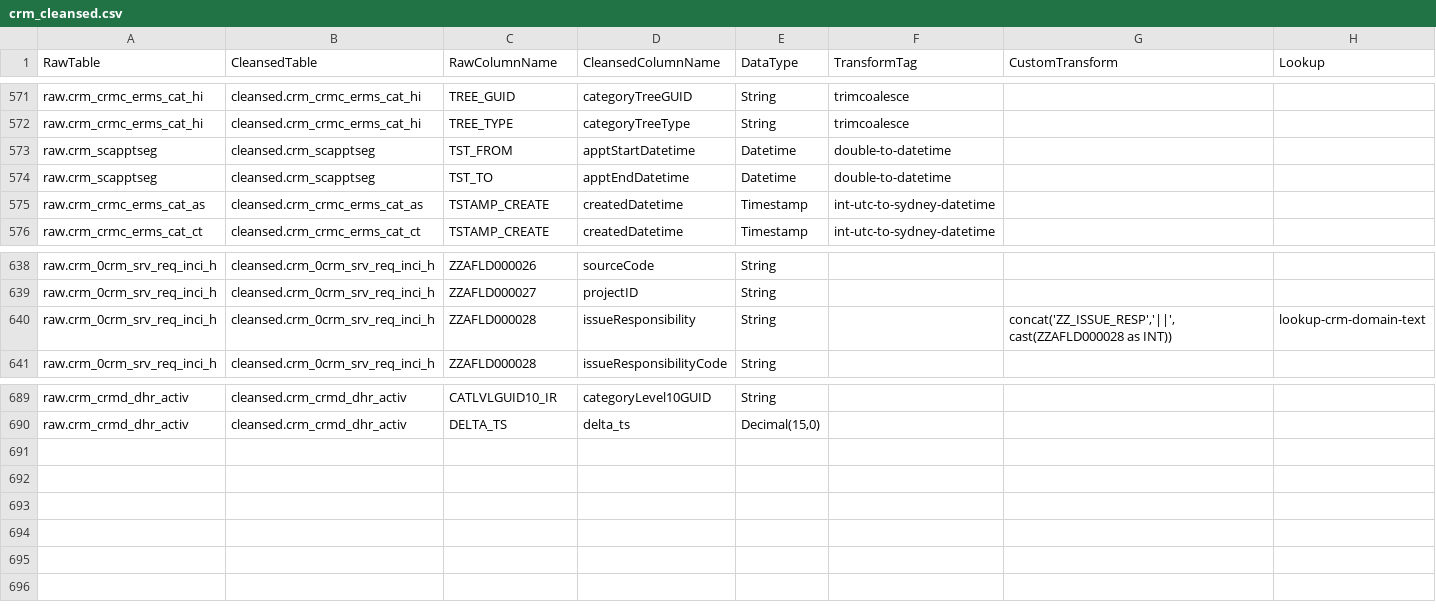
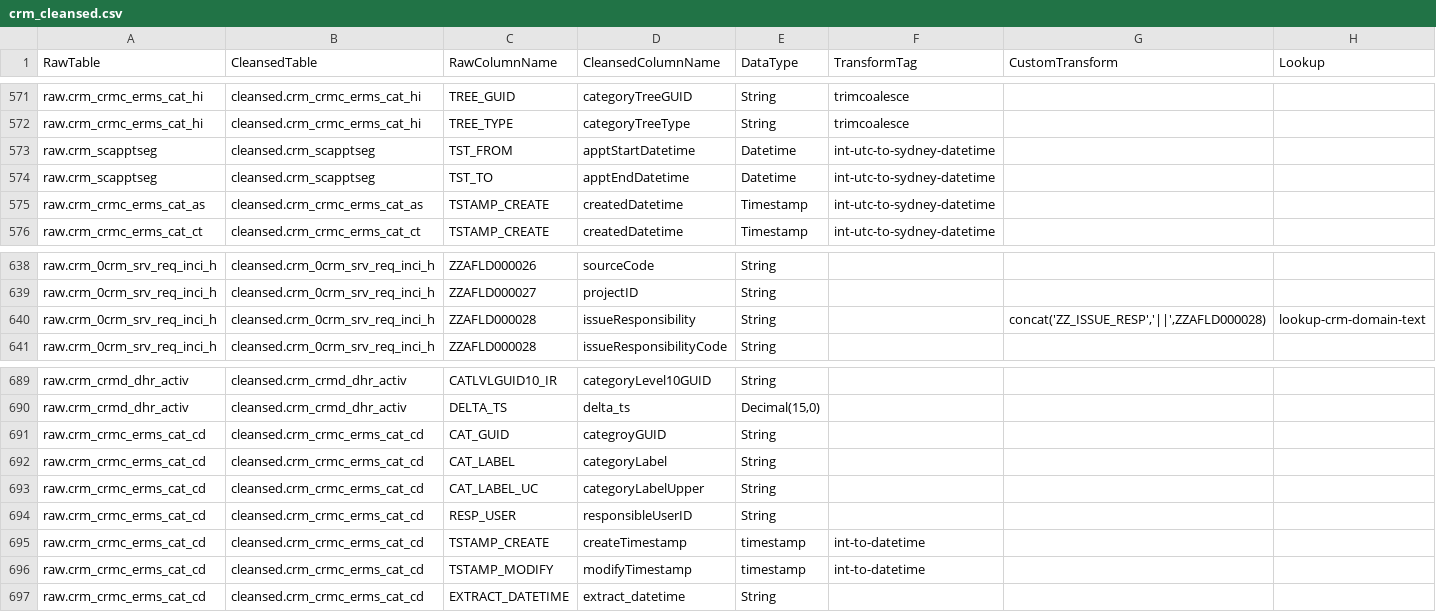
Before and after one commit to anoj-9771/uc-migration-template, a CSV file: Includes/dls/raw/cleansed_csv/crm_cleansed.csv, drawn as a sheet; only a part is shown, gaps mark what is left out.

Commit message:
Merged PR 4480: Updated crm_cleansed.csv
Updated crm_cleansed.csv

Cherry picked from !4473

Cherry picked from !4475

```diff
--- a/Includes/dls/raw/cleansed_csv/crm_cleansed.csv
+++ b/Includes/dls/raw/cleansed_csv/crm_cleansed.csv
@@ -572,4 +572,4 @@ raw.crm_crmc_erms_cat_hi,cleansed.crm_crmc_erms_cat_hi,TREE_GUID,categoryTreeGUI
 raw.crm_crmc_erms_cat_hi,cleansed.crm_crmc_erms_cat_hi,TREE_TYPE,categoryTreeType,String,trimcoalesce,,
-raw.crm_scapptseg,cleansed.crm_scapptseg,TST_FROM,apptStartDatetime,Datetime,double-to-datetime,,
-raw.crm_scapptseg,cleansed.crm_scapptseg,TST_TO,apptEndDatetime,Datetime,double-to-datetime,,
+raw.crm_scapptseg,cleansed.crm_scapptseg,TST_FROM,apptStartDatetime,Datetime,int-utc-to-sydney-datetime,,
+raw.crm_scapptseg,cleansed.crm_scapptseg,TST_TO,apptEndDatetime,Datetime,int-utc-to-sydney-datetime,,
 raw.crm_crmc_erms_cat_as,cleansed.crm_crmc_erms_cat_as,TSTAMP_CREATE,createdDatetime,Timestamp,int-utc-to-sydney-datetime,,
@@ -639,3 +639,3 @@ raw.crm_0crm_srv_req_inci_h,cleansed.crm_0crm_srv_req_inci_h,ZZAFLD000026,source
 raw.crm_0crm_srv_req_inci_h,cleansed.crm_0crm_srv_req_inci_h,ZZAFLD000027,projectID,String,,,
-raw.crm_0crm_srv_req_inci_h,cleansed.crm_0crm_srv_req_inci_h,ZZAFLD000028,issueResponsibility,String,,"concat('ZZ_ISSUE_RESP','||',cast(ZZAFLD000028 as INT))",lookup-crm-domain-text
+raw.crm_0crm_srv_req_inci_h,cleansed.crm_0crm_srv_req_inci_h,ZZAFLD000028,issueResponsibility,String,,"concat('ZZ_ISSUE_RESP','||',ZZAFLD000028)",lookup-crm-domain-text
 raw.crm_0crm_srv_req_inci_h,cleansed.crm_0crm_srv_req_inci_h,ZZAFLD000028,issueResponsibilityCode,String,,,
@@ -690 +690,8 @@ raw.crm_crmd_dhr_activ,cleansed.crm_crmd_dhr_activ,CATLVLGUID10_IR,categoryLevel
 raw.crm_crmd_dhr_activ,cleansed.crm_crmd_dhr_activ,DELTA_TS,delta_ts,"Decimal(15,0)",,,
+raw.crm_crmc_erms_cat_cd,cleansed.crm_crmc_erms_cat_cd,CAT_GUID,categroyGUID,String,,,
+raw.crm_crmc_erms_cat_cd,cleansed.crm_crmc_erms_cat_cd,CAT_LABEL,categoryLabel,String,,,
+raw.crm_crmc_erms_cat_cd,cleansed.crm_crmc_erms_cat_cd,CAT_LABEL_UC,categoryLabelUpper,String,,,
+raw.crm_crmc_erms_cat_cd,cleansed.crm_crmc_erms_cat_cd,RESP_USER,responsibleUserID,String,,,
+raw.crm_crmc_erms_cat_cd,cleansed.crm_crmc_erms_cat_cd,TSTAMP_CREATE,createTimestamp,timestamp,int-to-datetime,,
+raw.crm_crmc_erms_cat_cd,cleansed.crm_crmc_erms_cat_cd,TSTAMP_MODIFY,modifyTimestamp,timestamp,int-to-datetime,,
+raw.crm_crmc_erms_cat_cd,cleansed.crm_crmc_erms_cat_cd,EXTRACT_DATETIME,extract_datetime,String,,,
```
